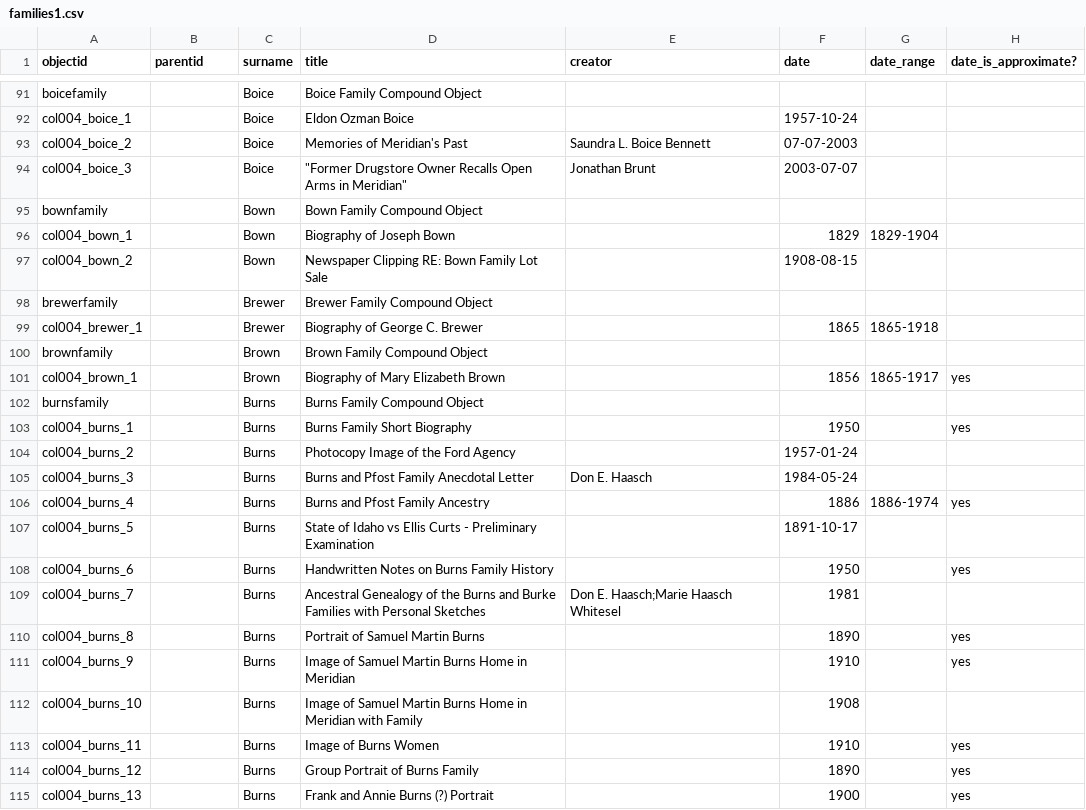
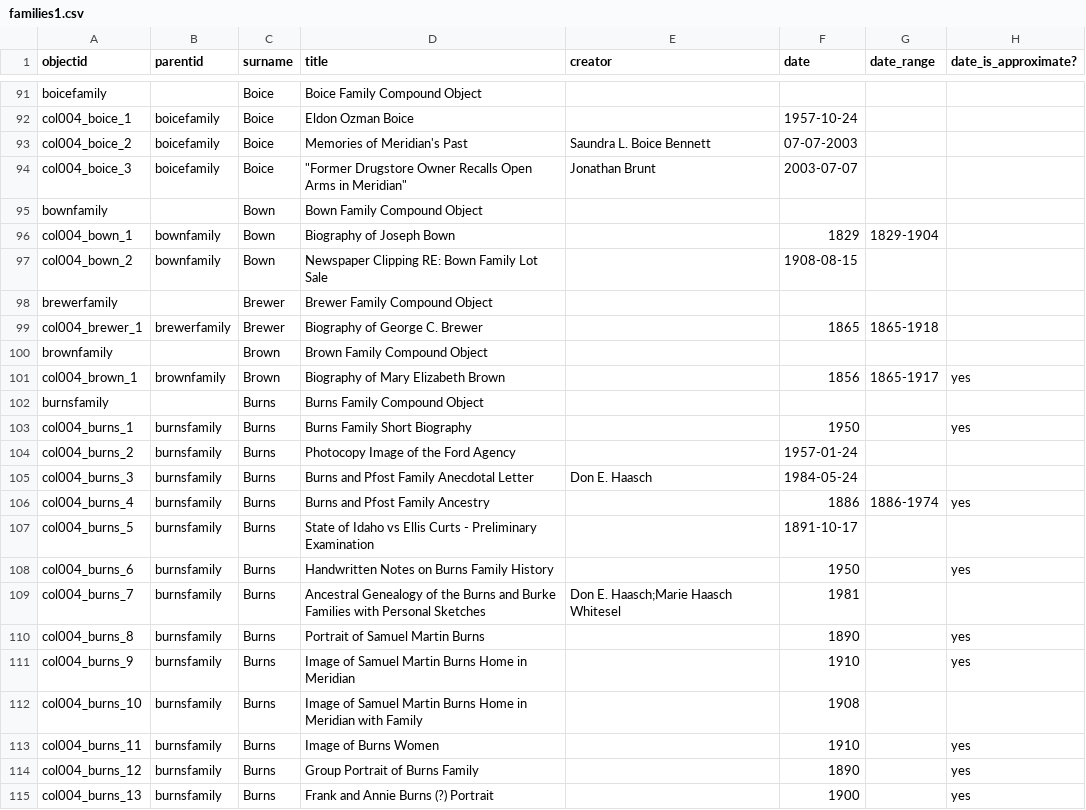
Before and after one commit to historycenter-mld/families_1, a CSV file: _data/families1.csv, drawn as a sheet; only a part is shown, gaps mark what is left out; the diff covers the shown part only; the diff names each change by its address in the sheet, - before the commit and + after, or states it on an @@ line.

```diff
--- a/_data/families1.csv
+++ b/_data/families1.csv
-B92:B94 (parentid): (empty)
+B92:B94 (parentid): boicefamily
-B96:B97 (parentid): (empty)
+B96:B97 (parentid): bownfamily
-B99 (parentid): (empty)
+B99 (parentid): brewerfamily
-B101 (parentid): (empty)
+B101 (parentid): brownfamily
-B103:B115 (parentid): (empty)
+B103:B115 (parentid): burnsfamily
```
Also changed, not shown: 32 edited cells elsewhere in this file.
